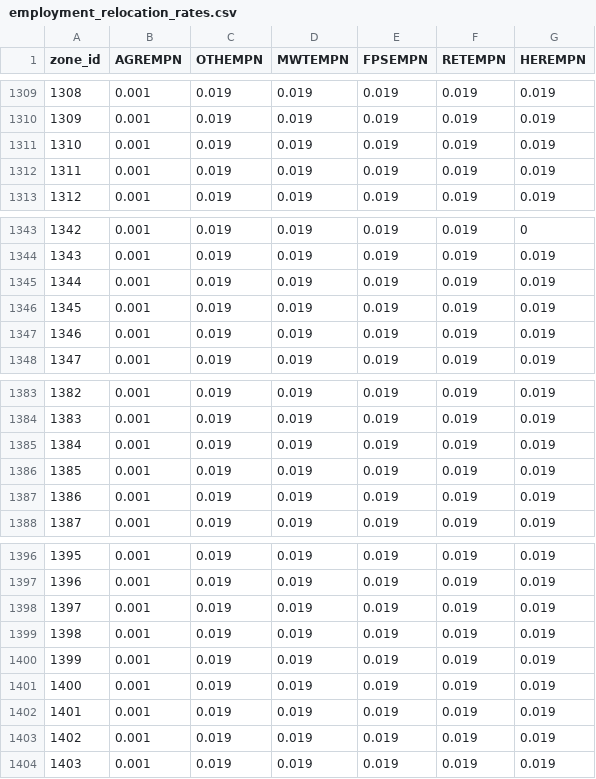
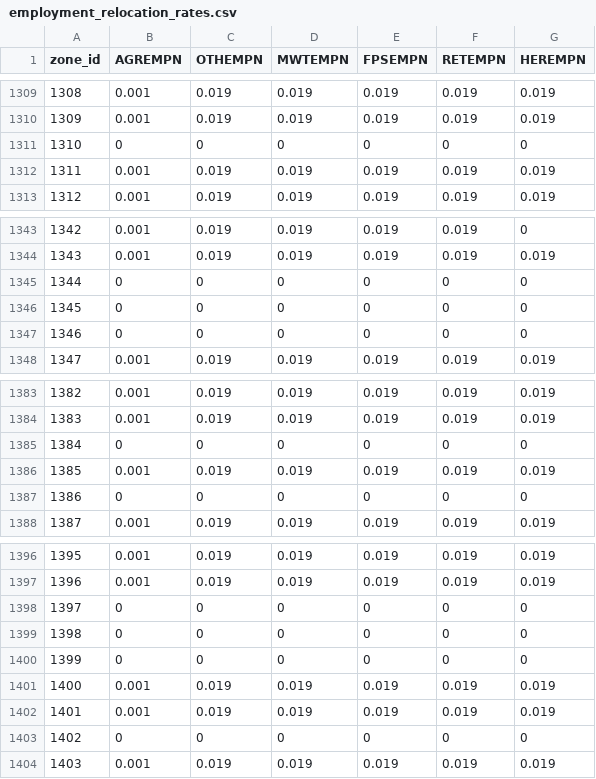
Before and after one commit to UDST/bayarea_urbansim, a CSV file: data/employment_relocation_rates.csv, drawn as a sheet; only a part is shown, gaps mark what is left out.

Commit message:
zero out a few more same city reloc rates

```diff
--- a/data/employment_relocation_rates.csv
+++ b/data/employment_relocation_rates.csv
@@ -1310,3 +1310,3 @@ zone_id,AGREMPN,OTHEMPN,MWTEMPN,FPSEMPN,RETEMPN,HEREMPN
 1309,0.001,0.019,0.019,0.019,0.019,0.019
-1310,0.001,0.019,0.019,0.019,0.019,0.019
+1310,0,0,0,0,0,0
 1311,0.001,0.019,0.019,0.019,0.019,0.019
@@ -1344,5 +1344,5 @@ zone_id,AGREMPN,OTHEMPN,MWTEMPN,FPSEMPN,RETEMPN,HEREMPN
 1343,0.001,0.019,0.019,0.019,0.019,0.019
-1344,0.001,0.019,0.019,0.019,0.019,0.019
-1345,0.001,0.019,0.019,0.019,0.019,0.019
-1346,0.001,0.019,0.019,0.019,0.019,0.019
+1344,0,0,0,0,0,0
+1345,0,0,0,0,0,0
+1346,0,0,0,0,0,0
 1347,0.001,0.019,0.019,0.019,0.019,0.019
@@ -1384,5 +1384,5 @@ zone_id,AGREMPN,OTHEMPN,MWTEMPN,FPSEMPN,RETEMPN,HEREMPN
 1383,0.001,0.019,0.019,0.019,0.019,0.019
-1384,0.001,0.019,0.019,0.019,0.019,0.019
+1384,0,0,0,0,0,0
 1385,0.001,0.019,0.019,0.019,0.019,0.019
-1386,0.001,0.019,0.019,0.019,0.019,0.019
+1386,0,0,0,0,0,0
 1387,0.001,0.019,0.019,0.019,0.019,0.019
@@ -1397,8 +1397,8 @@ zone_id,AGREMPN,OTHEMPN,MWTEMPN,FPSEMPN,RETEMPN,HEREMPN
 1396,0.001,0.019,0.019,0.019,0.019,0.019
-1397,0.001,0.019,0.019,0.019,0.019,0.019
-1398,0.001,0.019,0.019,0.019,0.019,0.019
-1399,0.001,0.019,0.019,0.019,0.019,0.019
+1397,0,0,0,0,0,0
+1398,0,0,0,0,0,0
+1399,0,0,0,0,0,0
 1400,0.001,0.019,0.019,0.019,0.019,0.019
 1401,0.001,0.019,0.019,0.019,0.019,0.019
-1402,0.001,0.019,0.019,0.019,0.019,0.019
+1402,0,0,0,0,0,0
 1403,0.001,0.019,0.019,0.019,0.019,0.019
```
